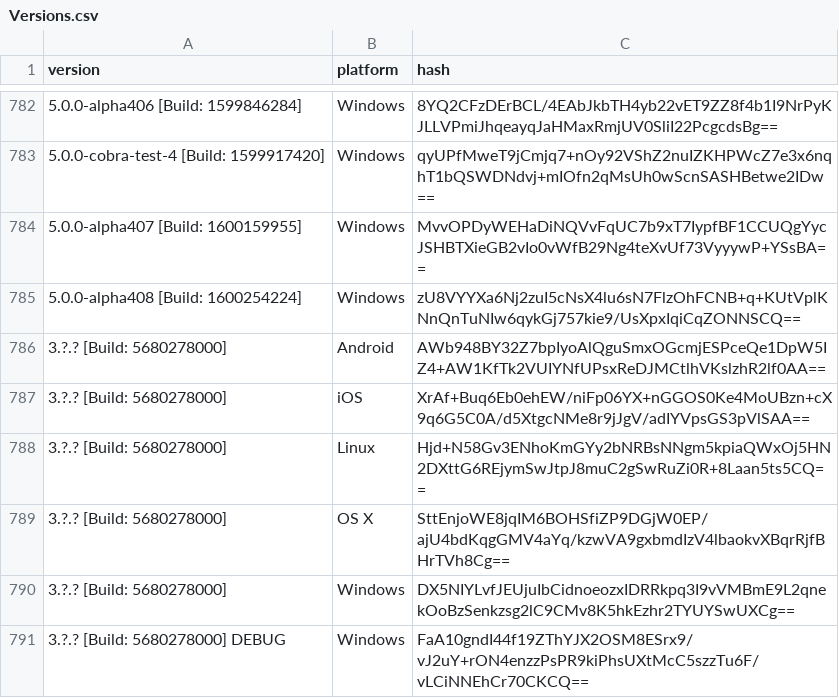
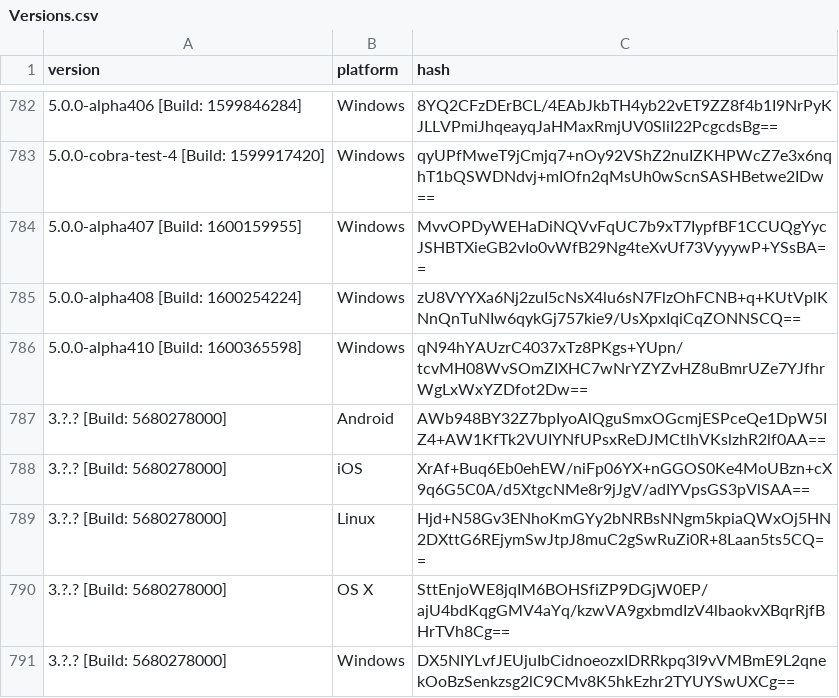
Before and after one commit to ReSpeak/tsdeclarations, a CSV file: Versions.csv, drawn as a sheet; only a part is shown, gaps mark what is left out; the shorter side is filled out with more unchanged rows; the diff names each change by its address in the sheet, - before the commit and + after, or states it on an @@ line.

Commit message:
Added new version: 5.0.0-alpha410 [Build: 1600365598],Windows

```diff
--- a/Versions.csv
+++ b/Versions.csv
+row 786: 5.0.0-alpha410 [Build: 1600365598] | Windows | qN94hYAUzrC4037xTz8PKgs+YUpn/tcvMH08WvSOmZIXHC7wNrYZYZvHZ8uBmrUZe7YJfhrWgLxWxYZDfot2Dw==
```
